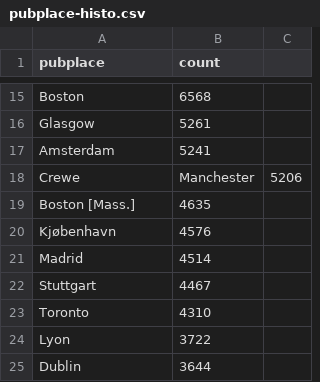
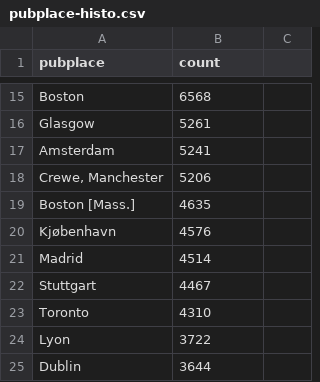
Before and after one commit to keefmarshall/BLImageDataLoader, a CSV file: misc/pubplace-histo.csv, drawn as a sheet; only a part is shown, gaps mark what is left out; removed rows and columns are numbered as before the commit, all else as after; the diff names each change by its address in the sheet, - before the commit and + after, or states it on an @@ line.

```diff
--- a/misc/pubplace-histo.csv
+++ b/misc/pubplace-histo.csv
-row 18: Crewe | Manchester | 5206
+row 18: Crewe, Manchester | 5206
```
Also changed, not shown: 1 other file.
